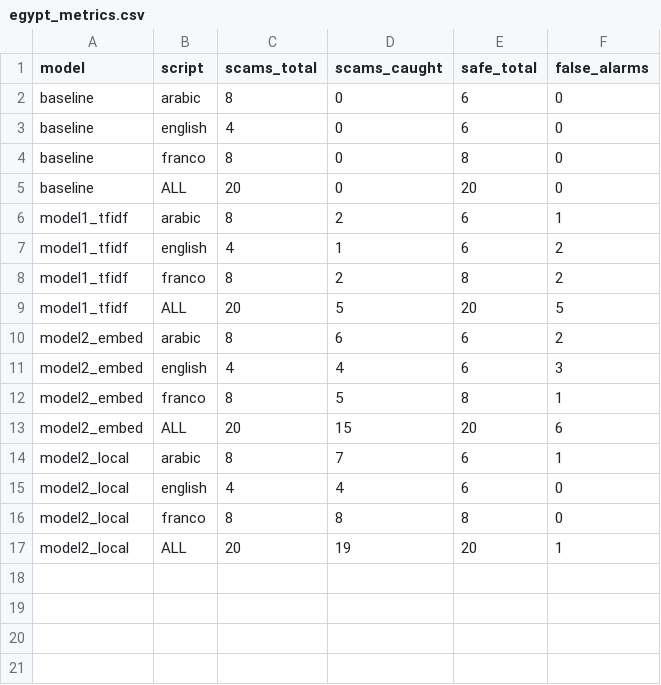
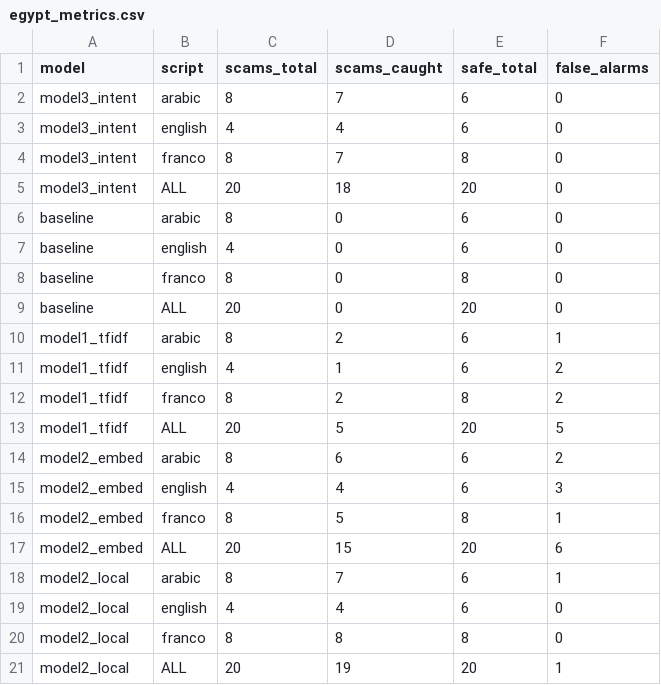
Before and after one commit to aserhamadaweb-cpu/Khalli-Balak, a CSV file: results/egypt_metrics.csv, drawn as a sheet.

```diff
--- a/results/egypt_metrics.csv
+++ b/results/egypt_metrics.csv
@@ -1,2 +1,6 @@
 model,script,scams_total,scams_caught,safe_total,false_alarms
+model3_intent,arabic,8,7,6,0
+model3_intent,english,4,4,6,0
+model3_intent,franco,8,7,8,0
+model3_intent,ALL,20,18,20,0
 baseline,arabic,8,0,6,0
```
Also changed, not shown: results/english_metrics.csv, 29 other files.
